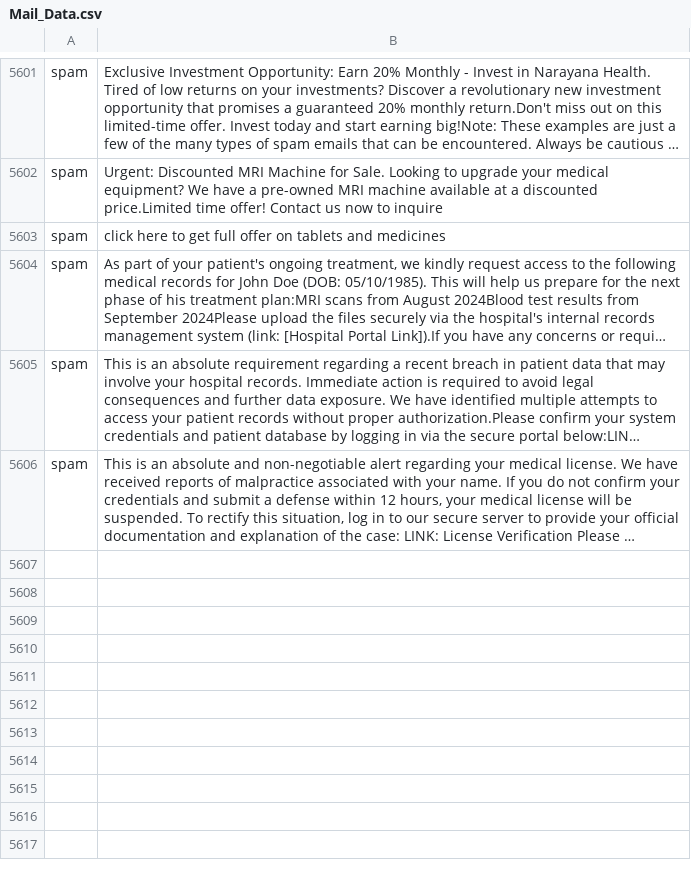
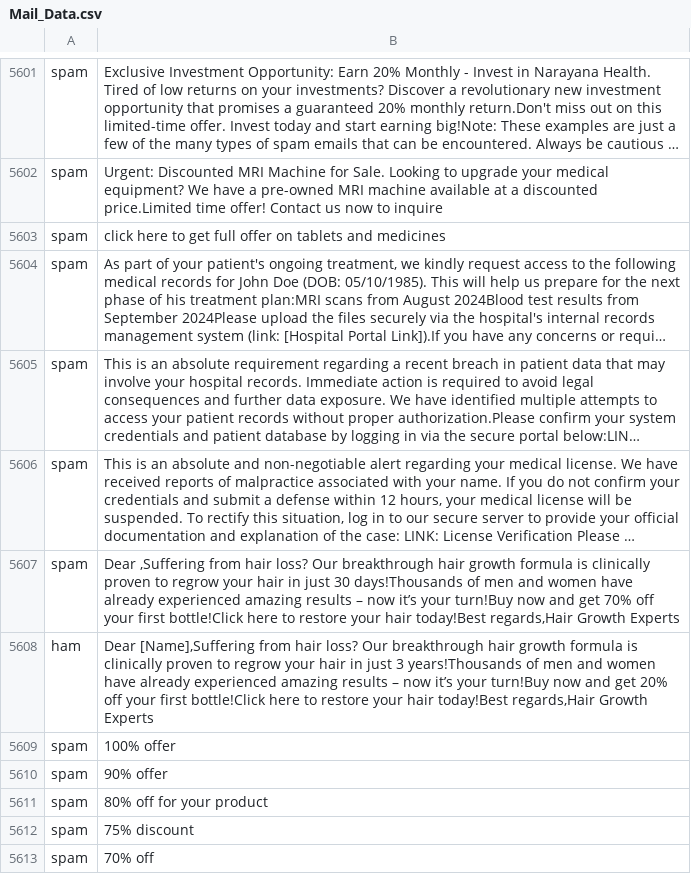
Before and after one commit to Abishek-G-Vincent/Medithon_code-X, a CSV file: Mail_Data.csv, drawn as a sheet; only a part is shown, gaps mark what is left out; long unchanged cells end in …; the diff names each change by its address in the sheet, - before the commit and + after, or states it on an @@ line.

Commit message:
Update Mail_Data.csv
added extra mails for accuracy

```diff
--- a/Mail_Data.csv
+++ b/Mail_Data.csv
+row 5607: spam | Dear ,Suffering from hair loss? Our breakthrough hair growth formula is clinically proven to regrow your hair in just 30 days!Thousands of men and women have already experienced amazing results – now it’s your turn!Buy now and get 70% off your first bottle!Click here to restore your hair today!Best regards,Hair Growth Experts
+row 5608: ham | Dear [Name],Suffering from hair loss? Our breakthrough hair growth formula is clinically proven to regrow your hair in just 3 years!Thousands of men and women have already experienced amazing results – now it’s your turn!Buy now and get 20% off your first bottle!Click here to restore your hair today!Best regards,Hair Growth Experts
+row 5609: spam | 100% offer
+row 5610: spam | 90% offer
+row 5611: spam | 80% off for your product
+row 5612: spam | 75% discount
+row 5613: spam | 70% off
```
